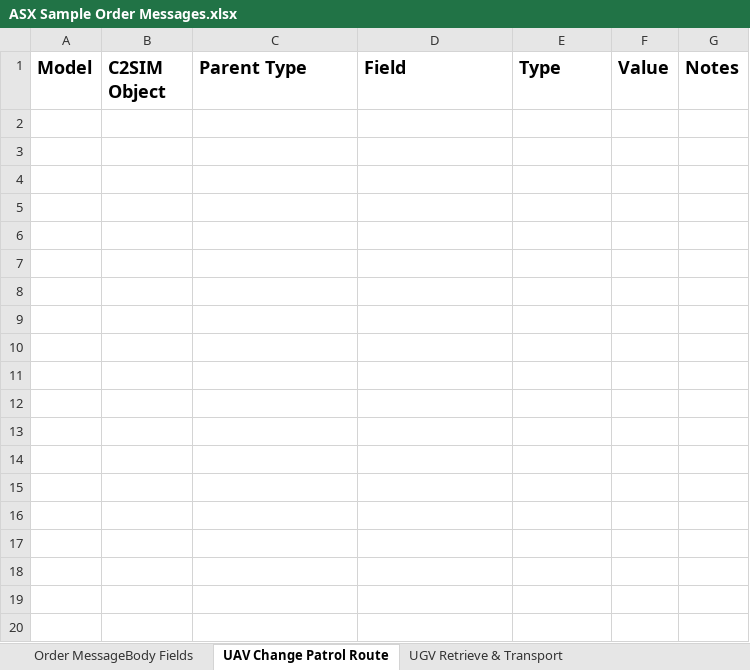
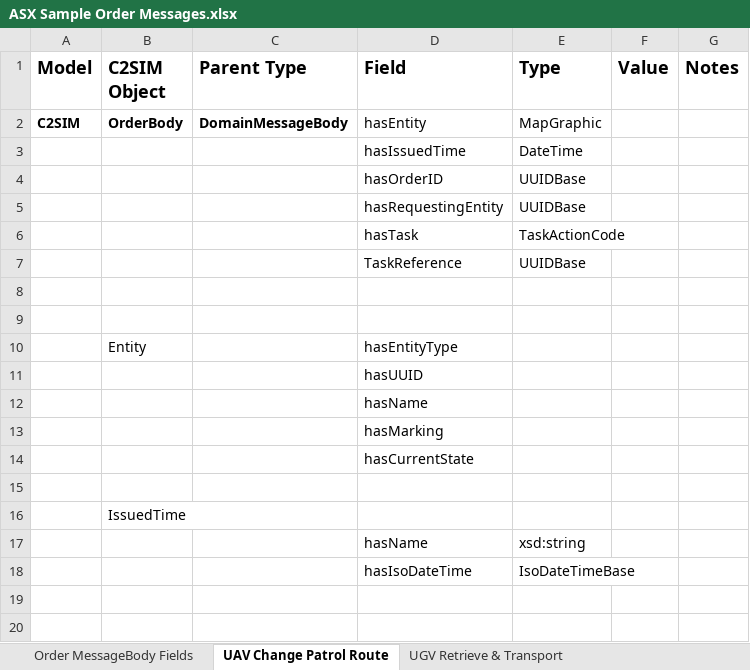
Before and after one commit to hyssostech/C2SIMArtifacts, an Excel workbook: Subgroups/ASX/Extension Definition Exercises/ASX Sample Order Messages.xlsx, sheet UAV Change Patrol Route, drawn as a sheet; only a part is shown; values as stored, in another font and other column widths than the file's, no borders; the diff covers the shown part only; the diff names each change by its address in the sheet, - before the commit and + after, or states it on an @@ line.

Commit message:
Michael's updates.

```diff
--- a/Subgroups/ASX/Extension Definition Exercises/ASX Sample Order Messages.xlsx (sheet UAV Change Patrol Route)
+++ b/Subgroups/ASX/Extension Definition Exercises/ASX Sample Order Messages.xlsx (sheet UAV Change Patrol Route)
+row 2: C2SIM | OrderBody | DomainMessageBody | hasEntity | MapGraphic
+row 3:  |  |  | hasIssuedTime | DateTime
+row 4:  |  |  | hasOrderID | UUIDBase
+row 5:  |  |  | hasRequestingEntity | UUIDBase
+row 6:  |  |  | hasTask | TaskActionCode
+row 7:  |  |  | TaskReference | UUIDBase
+row 8: (empty)
+row 9: (empty)
+row 10:  | Entity |  | hasEntityType
+row 11:  |  |  | hasUUID
+row 12:  |  |  | hasName
+row 13:  |  |  | hasMarking
+row 14:  |  |  | hasCurrentState
+row 15: (empty)
+row 16:  | IssuedTime
+row 17:  |  |  | hasName | xsd:string
+row 18:  |  |  | hasIsoDateTime | IsoDateTimeBase
+row 19: (empty)
+row 20: (empty)
```
Also changed, not shown: 10 added rows elsewhere in this sheet, sheet UGV Retrieve & Transport.
